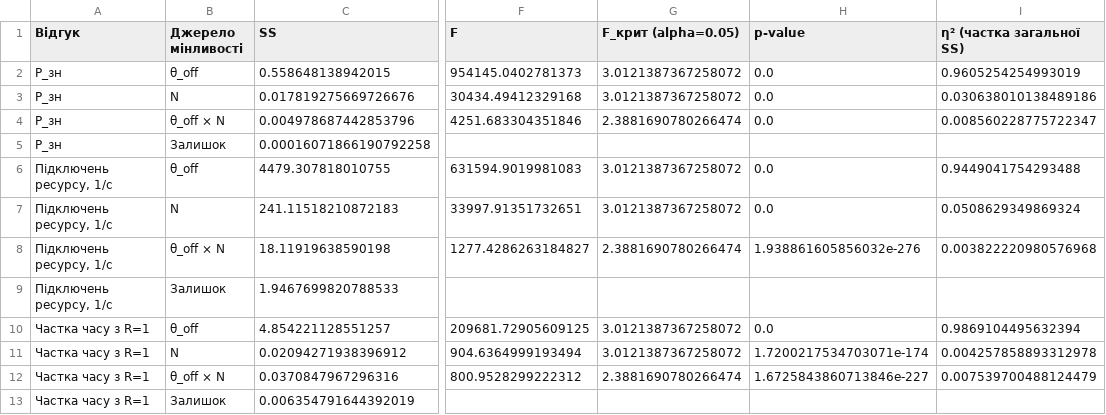
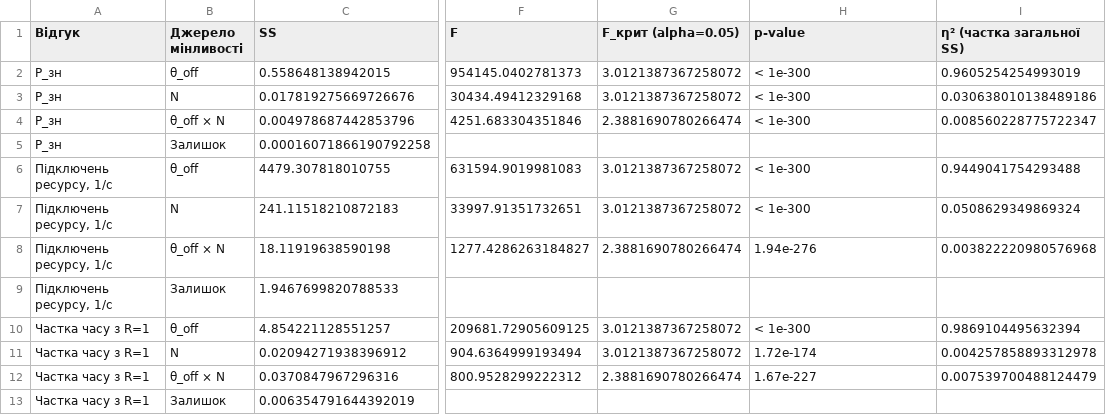
Before and after one commit to NataliaHarashchuk/Computer-modeling-of-discrete-event-systems-coursework, a CSV file: results/proposal_two_factor_anova.csv, drawn as a sheet; only a part is shown, gaps mark what is left out; the diff names each change by its address in the sheet, - before the commit and + after, or states it on an @@ line.

Commit message:
Перераховано пропозиції: p-value двофакторного аналізу у форматі «< 1e-300»

```diff
--- a/results/proposal_two_factor_anova.csv
+++ b/results/proposal_two_factor_anova.csv
-H2:H4 (p-value): 0.0
+H2:H4 (p-value): < 1e-300
-H6:H7 (p-value): 0.0
+H6:H7 (p-value): < 1e-300
-H8 (p-value): 1.938861605856032e-276
+H8 (p-value): 1.94e-276
-H10 (p-value): 0.0
+H10 (p-value): < 1e-300
-H11 (p-value): 1.7200217534703071e-174
+H11 (p-value): 1.72e-174
-H12 (p-value): 1.6725843860713846e-227
+H12 (p-value): 1.67e-227
```
